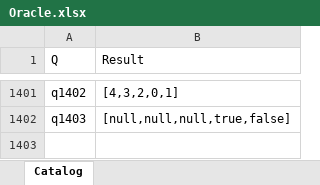
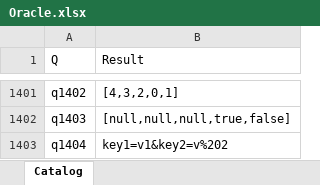
Before and after one commit to lawless-m/MrsFlow, an Excel workbook: Oracle/Oracle.xlsx, sheet Catalog, drawn as a sheet; only a part is shown, gaps mark what is left out; values as stored, in another font and other column widths than the file's, no borders; table styles not drawn; the diff names each change by its address in the sheet, - before the commit and + after, or states it on an @@ line.

```diff
--- a/Oracle/Oracle.xlsx (sheet Catalog)
+++ b/Oracle/Oracle.xlsx (sheet Catalog)
+row 1403: q1404 | key1=v1&key2=v%202
```
Also changed, not shown: 5 other files.
